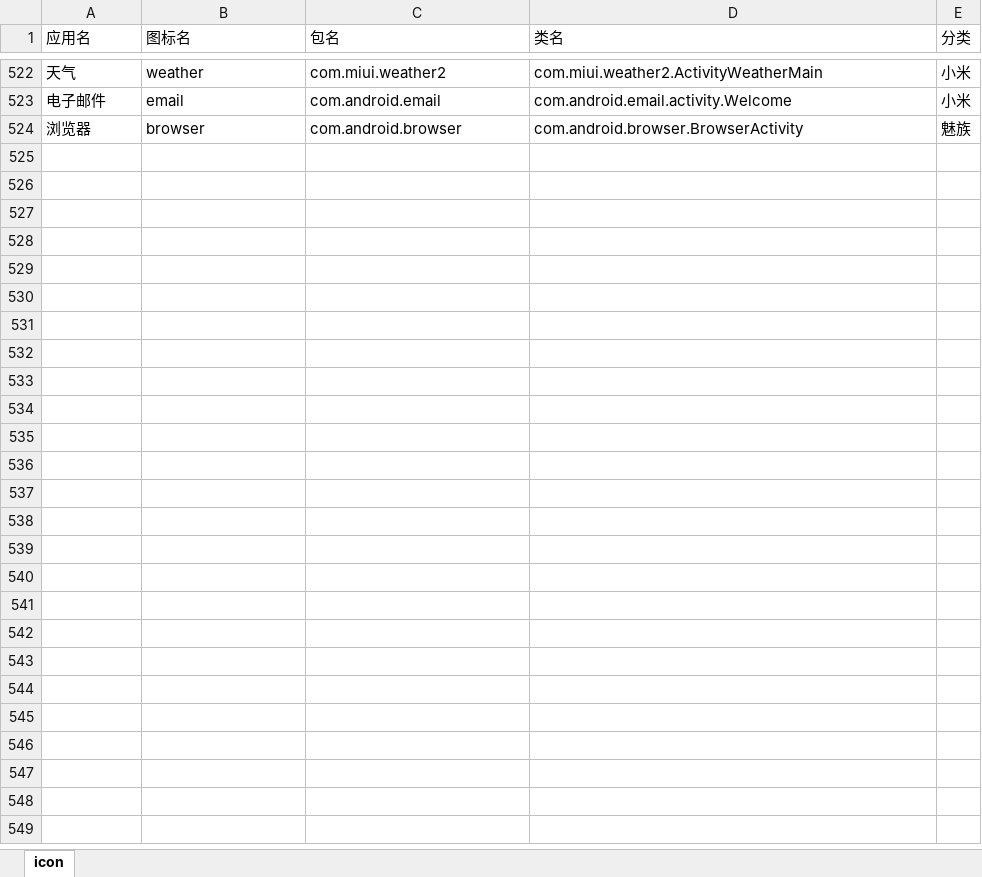
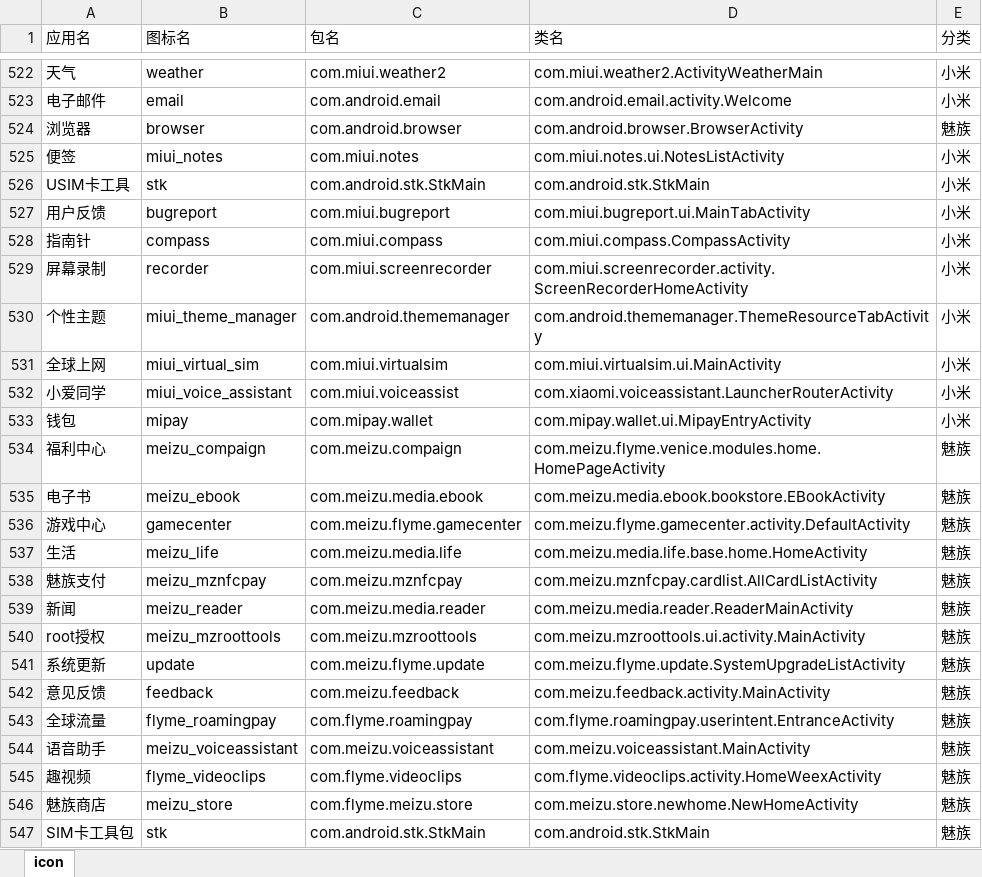
Before and after one commit to cjycsm/mistiness-iconpack, an Excel workbook: summary.xlsx, sheet icon, drawn as a sheet; only a part is shown, gaps mark what is left out; values as stored, in another font and other column widths than the file's, no borders; the diff names each change by its address in the sheet, - before the commit and + after, or states it on an @@ line.

```diff
--- a/summary.xlsx (sheet icon)
+++ b/summary.xlsx (sheet icon)
+row 525: 便签 | miui_notes | com.miui.notes | com.miui.notes.ui.NotesListActivity | 小米
+row 526: USIM卡工具 | stk | com.android.stk.StkMain | com.android.stk.StkMain | 小米
+row 527: 用户反馈 | bugreport | com.miui.bugreport | com.miui.bugreport.ui.MainTabActivity | 小米
+row 528: 指南针 | compass | com.miui.compass | com.miui.compass.CompassActivity | 小米
+row 529: 屏幕录制 | recorder | com.miui.screenrecorder | com.miui.screenrecorder.activity.ScreenRecorderHomeActivity | 小米
+row 530: 个性主题 | miui_theme_manager | com.android.thememanager | com.android.thememanager.ThemeResourceTabActivity | 小米
+row 531: 全球上网 | miui_virtual_sim | com.miui.virtualsim | com.miui.virtualsim.ui.MainActivity | 小米
+row 532: 小爱同学 | miui_voice_assistant | com.miui.voiceassist | com.xiaomi.voiceassistant.LauncherRouterActivity | 小米
+row 533: 钱包 | mipay | com.mipay.wallet | com.mipay.wallet.ui.MipayEntryActivity | 小米
+row 534: 福利中心 | meizu_compaign | com.meizu.compaign | com.meizu.flyme.venice.modules.home.HomePageActivity | 魅族
+row 535: 电子书 | meizu_ebook | com.meizu.media.ebook | com.meizu.media.ebook.bookstore.EBookActivity | 魅族
+row 536: 游戏中心 | gamecenter | com.meizu.flyme.gamecenter | com.meizu.flyme.gamecenter.activity.DefaultActivity | 魅族
+row 537: 生活 | meizu_life | com.meizu.media.life | com.meizu.media.life.base.home.HomeActivity | 魅族
+row 538: 魅族支付 | meizu_mznfcpay | com.meizu.mznfcpay | com.meizu.mznfcpay.cardlist.AllCardListActivity | 魅族
+row 539: 新闻 | meizu_reader | com.meizu.media.reader | com.meizu.media.reader.ReaderMainActivity | 魅族
+row 540: root授权 | meizu_mzroottools | com.meizu.mzroottools | com.meizu.mzroottools.ui.activity.MainActivity | 魅族
+row 541: 系统更新 | update | com.meizu.flyme.update | com.meizu.flyme.update.SystemUpgradeListActivity | 魅族
+row 542: 意见反馈 | feedback | com.meizu.feedback | com.meizu.feedback.activity.MainActivity | 魅族
+row 543: 全球流量 | flyme_roamingpay | com.flyme.roamingpay | com.flyme.roamingpay.userintent.EntranceActivity | 魅族
+row 544: 语音助手 | meizu_voiceassistant | com.meizu.voiceassistant | com.meizu.voiceassistant.MainActivity | 魅族
+row 545: 趣视频 | flyme_videoclips | com.flyme.videoclips | com.flyme.videoclips.activity.HomeWeexActivity | 魅族
+row 546: 魅族商店 | meizu_store | com.flyme.meizu.store | com.meizu.store.newhome.NewHomeActivity | 魅族
+row 547: SIM卡工具包 | stk | com.android.stk.StkMain | com.android.stk.StkMain | 魅族
```
Also changed, not shown: 10 other files.
